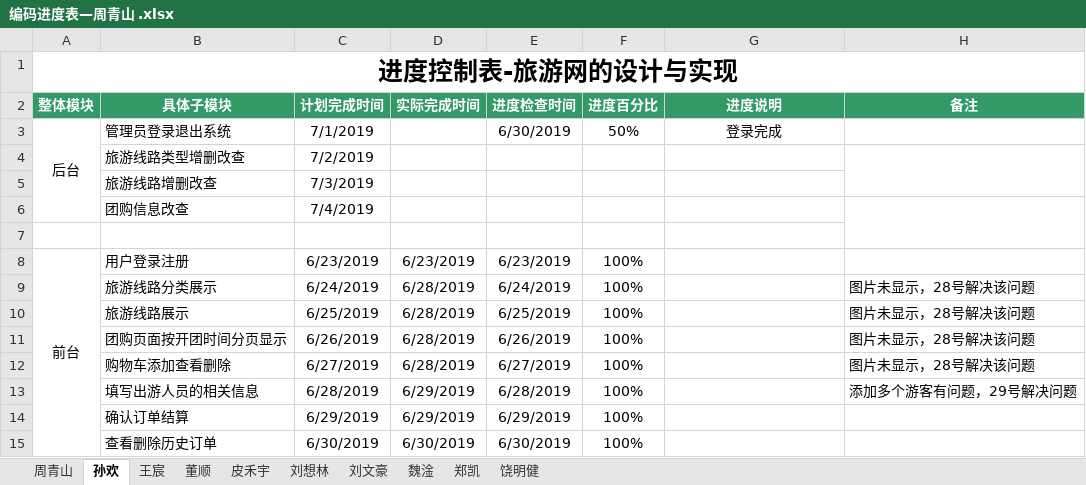
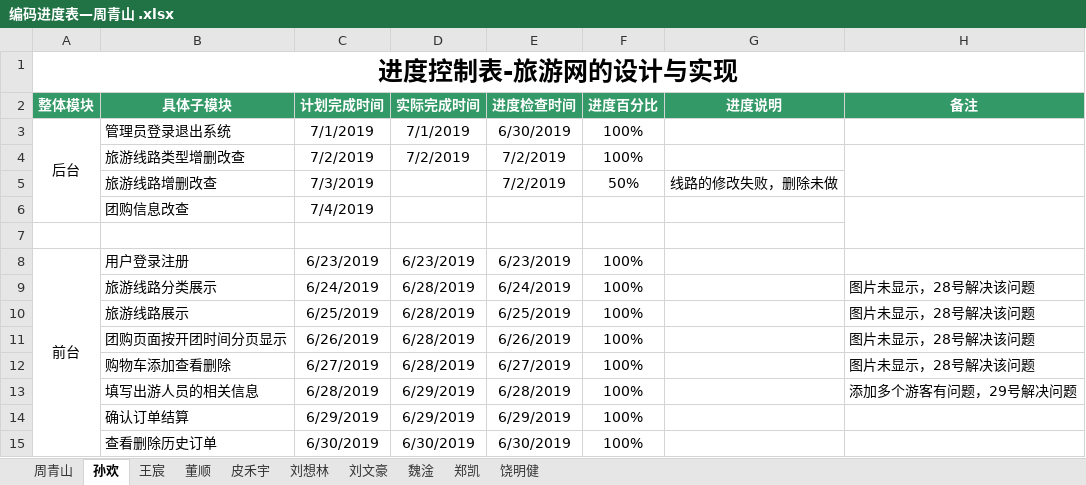
Before and after one commit to hgkj-rj-02/hgkj_02, an Excel workbook: 周青山/编码进度表—周青山 .xlsx, sheet 孙欢, drawn as a sheet; values as stored, in another font and other column widths than the file's, no borders; the diff names each change by its address in the sheet, - before the commit and + after, or states it on an @@ line.

Commit message:
sh

```diff
--- a/周青山/编码进度表—周青山 .xlsx (sheet 孙欢)
+++ b/周青山/编码进度表—周青山 .xlsx (sheet 孙欢)
-D3 (实际完成时间): (empty)
+D3 (实际完成时间): 7/1/2019
-F3 (进度百分比): 50%
+F3 (进度百分比): 100%
-G3 (进度说明): 登录完成
+G3 (进度说明): (empty)
-D4 (实际完成时间): (empty)
+D4 (实际完成时间): 7/2/2019
-E4:E5 (进度检查时间): (empty)
+E4:E5 (进度检查时间): 7/2/2019
-F4 (进度百分比): (empty)
+F4 (进度百分比): 100%
-F5 (进度百分比): (empty)
+F5 (进度百分比): 50%
-G5 (进度说明): (empty)
+G5 (进度说明): 线路的修改失败，删除未做
```
